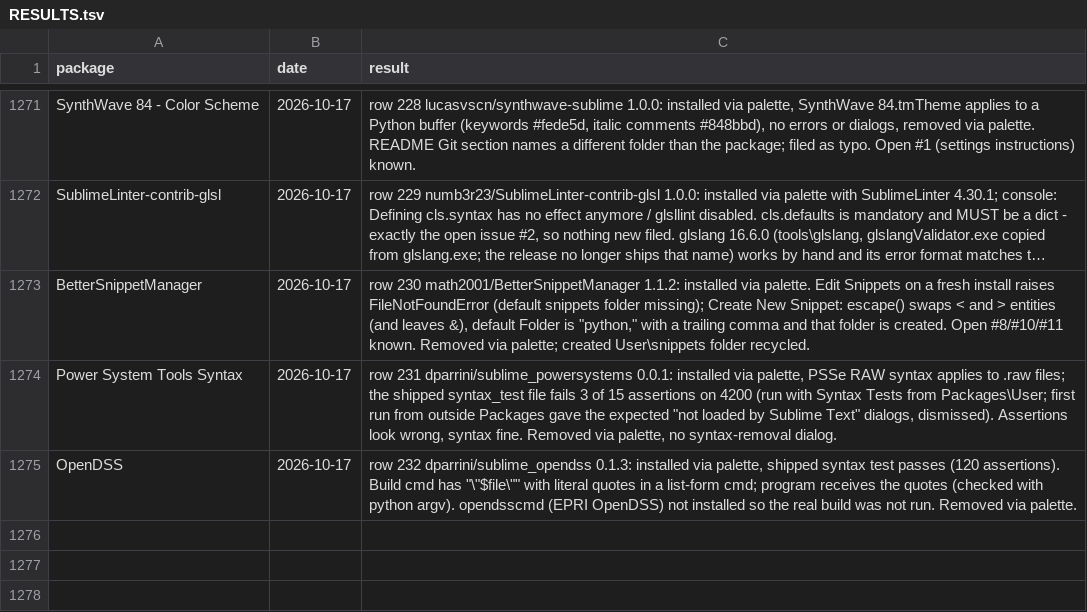
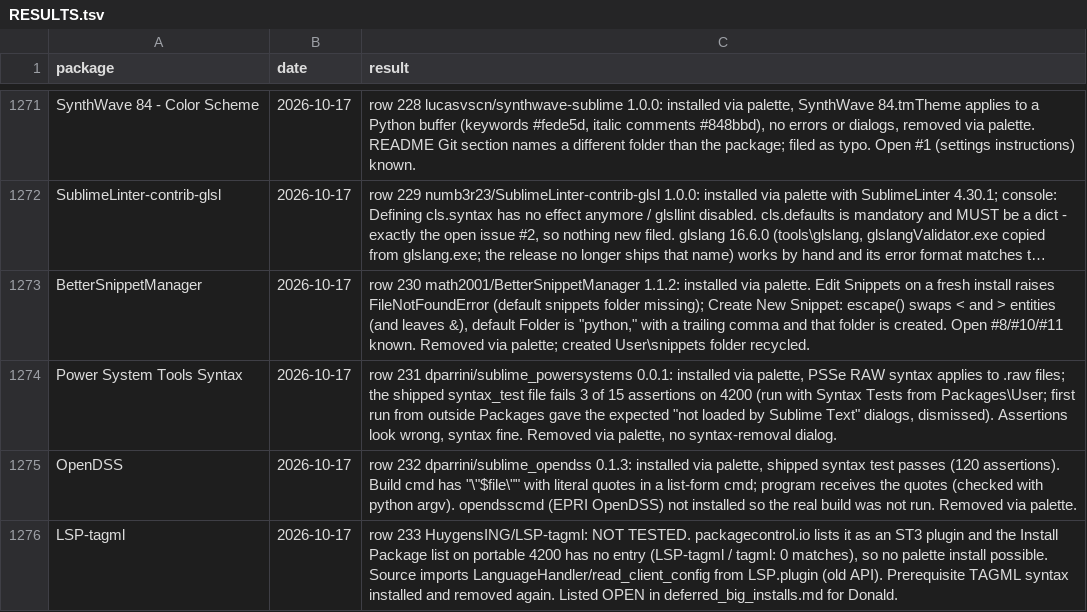
Before and after one commit to dpc00/sublime-package-audit, a TSV file: RESULTS.tsv, drawn as a sheet; only a part is shown, gaps mark what is left out; long unchanged cells end in …; the diff names each change by its address in the sheet, - before the commit and + after, or states it on an @@ line.

```diff
--- a/RESULTS.tsv
+++ b/RESULTS.tsv
+row 1276: LSP-tagml | 2026-10-17 | row 233 HuygensING/LSP-tagml: NOT TESTED. packagecontrol.io lists it as an ST3 plugin and the Install Package list on portable 4200 has no entry (LSP-tagml / tagml: 0 matches), so no palette install possible. Source imports LanguageHandler/read_client_config from LSP.plugin (old API). Prerequisite TAGML syntax installed and removed again. Listed OPEN in deferred_big_installs.md for Donald.
```
